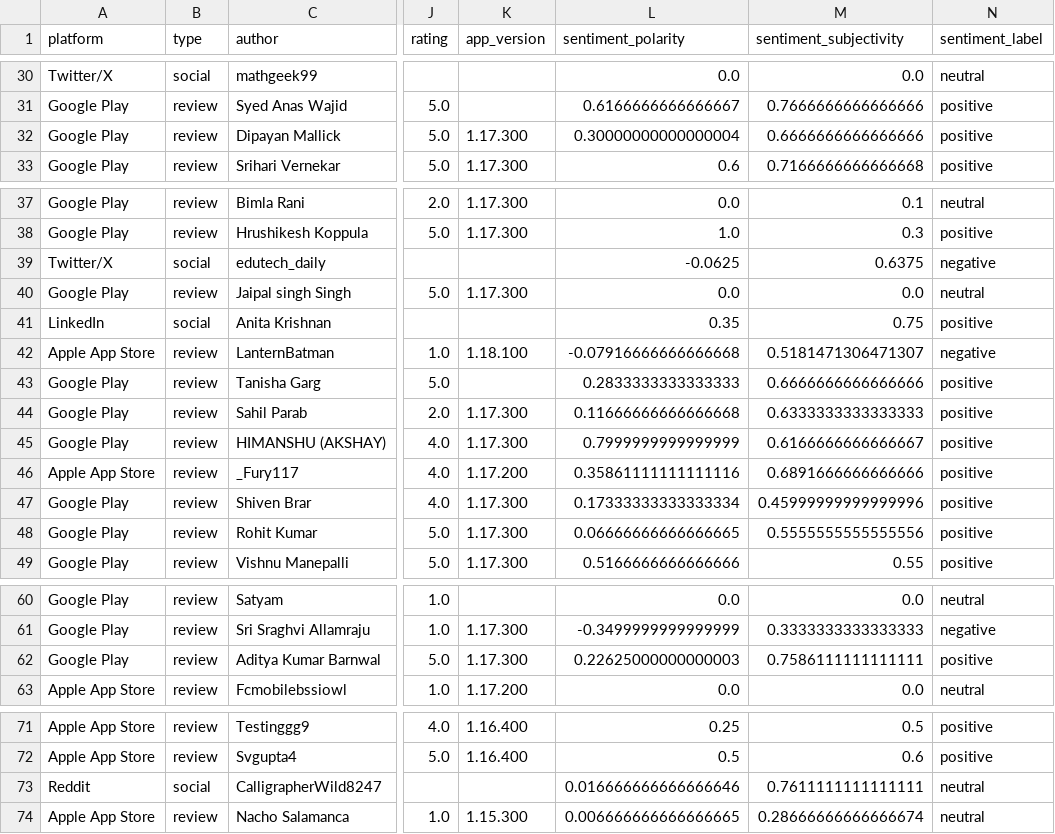
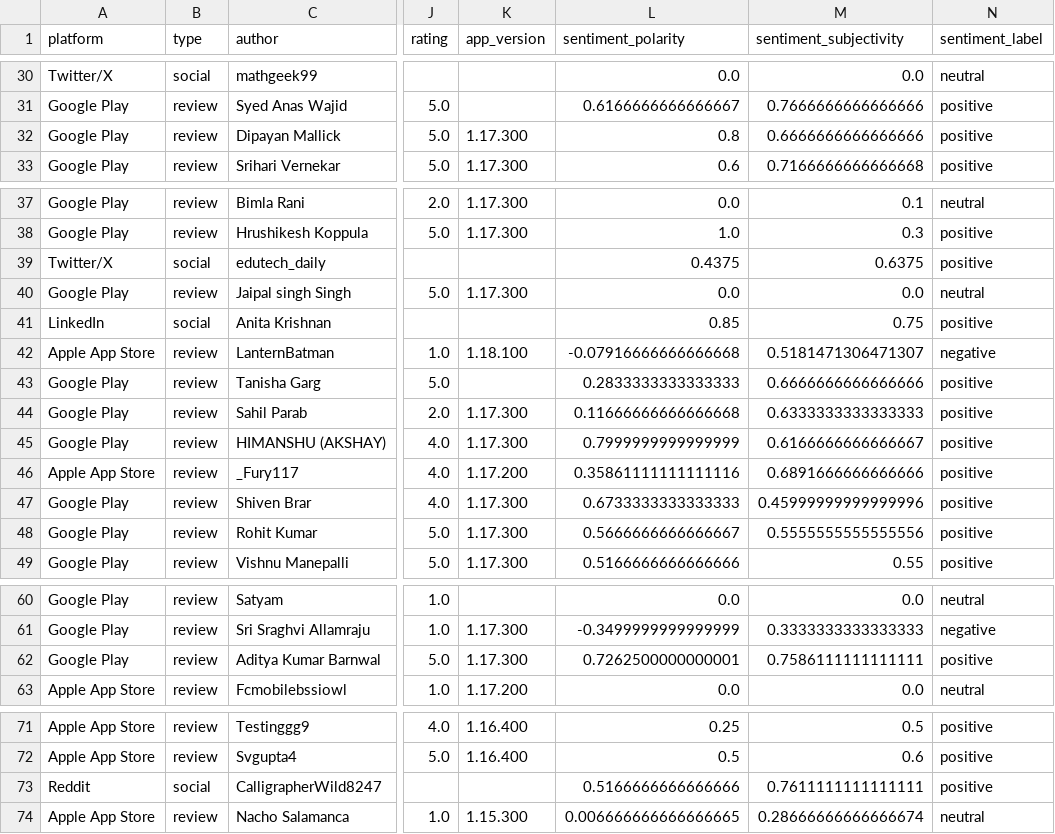
Before and after one commit to suruchiii25/matiks_task, a CSV file: output/combined.csv, drawn as a sheet; only a part is shown, gaps mark what is left out; the diff covers the shown part only; the diff names each change by its address in the sheet, - before the commit and + after, or states it on an @@ line.

Commit message:
Fix sentiment analysis - add patterns for 'unmatched', 'addictive', and comparison contexts

```diff
--- a/output/combined.csv
+++ b/output/combined.csv
-L32 (sentiment_polarity): 0.30000000000000004
+L32 (sentiment_polarity): 0.8
-L39 (sentiment_polarity): -0.0625
+L39 (sentiment_polarity): 0.4375
-N39 (sentiment_label): negative
+N39 (sentiment_label): positive
-L41 (sentiment_polarity): 0.35
+L41 (sentiment_polarity): 0.85
-L47 (sentiment_polarity): 0.17333333333333334
+L47 (sentiment_polarity): 0.6733333333333333
-L48 (sentiment_polarity): 0.06666666666666665
+L48 (sentiment_polarity): 0.5666666666666667
-L62 (sentiment_polarity): 0.22625000000000003
+L62 (sentiment_polarity): 0.7262500000000001
-L73 (sentiment_polarity): 0.016666666666666646
+L73 (sentiment_polarity): 0.5166666666666666
-N73 (sentiment_label): neutral
+N73 (sentiment_label): positive
```
Also changed, not shown: 1 edited cell elsewhere in this file, 4 other files.
